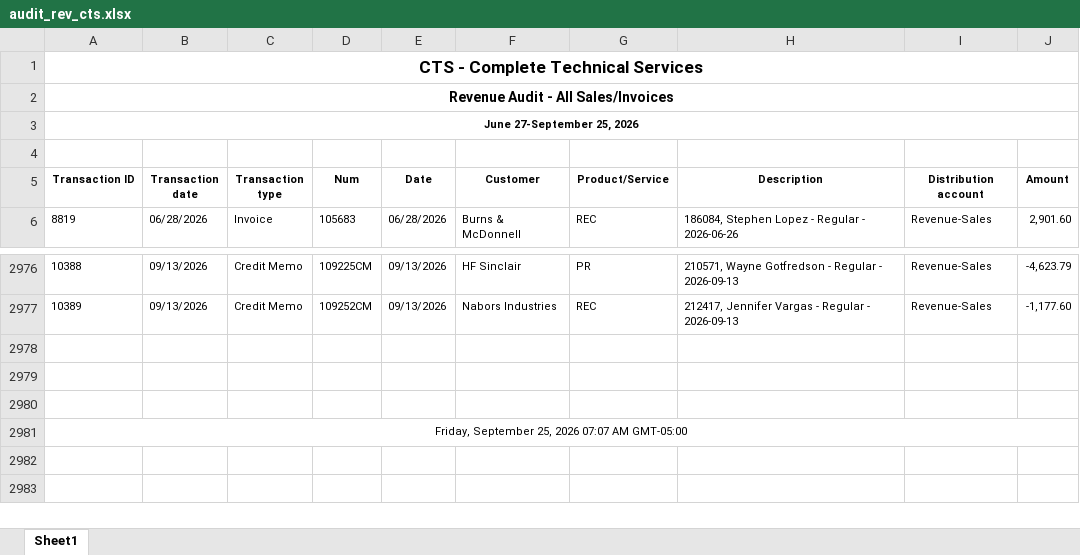
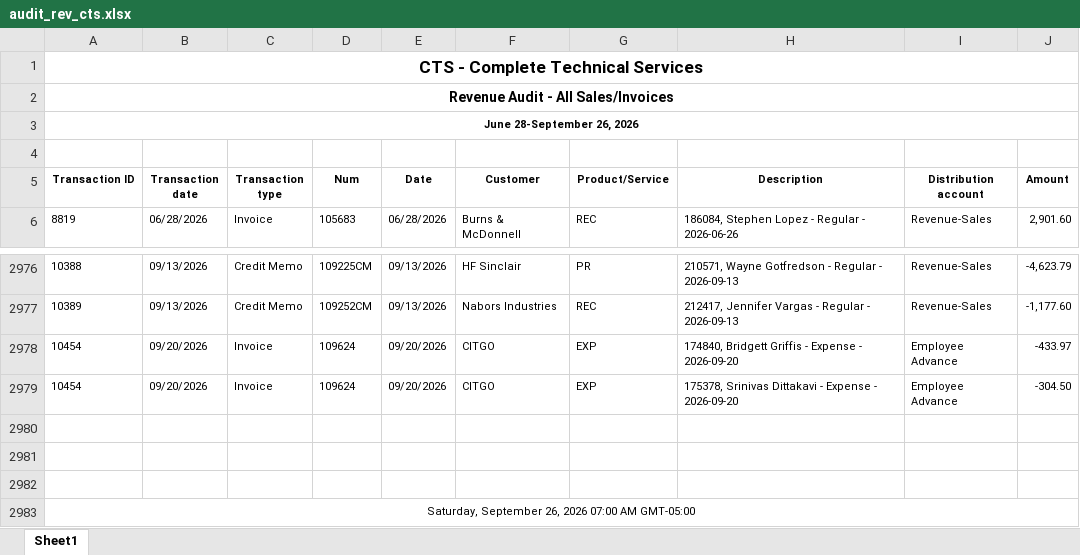
Before and after one commit to Pwilson37OTS/oaktree-invoice-reconciler, an Excel workbook: data/audit_rev_cts.xlsx, sheet Sheet1, drawn as a sheet; only a part is shown, gaps mark what is left out; values as stored, in another font and other column widths than the file's, no borders; addresses are those after the commit; the diff names each change by its address in the sheet, - before the commit and + after, or states it on an @@ line.

```diff
--- a/data/audit_rev_cts.xlsx (sheet Sheet1)
+++ b/data/audit_rev_cts.xlsx (sheet Sheet1)
-A3 (Transaction ID): June 27-September 25, 2026
+A3 (Transaction ID): June 28-September 26, 2026
+row 2978: 10454 | 09/20/2026 | Invoice | 109624 | 09/20/2026 | CITGO | EXP | 174840, Bridgett Griffis - Expense - 2026-09-20 | Employee Advance | -433.97
+row 2979: 10454 | 09/20/2026 | Invoice | 109624 | 09/20/2026 | CITGO | EXP | 175378, Srinivas Dittakavi - Expense - 2026-09-20 | Employee Advance | -304.50
-A2983 (Transaction ID): Friday, September 25, 2026 07:07 AM GMT-05:00
+A2983 (Transaction ID): Saturday, September 26, 2026 07:00 AM GMT-05:00
```
Also changed, not shown: data/audit_rev_ots.xlsx, data/billable_charges.xlsx, 1 other file.
